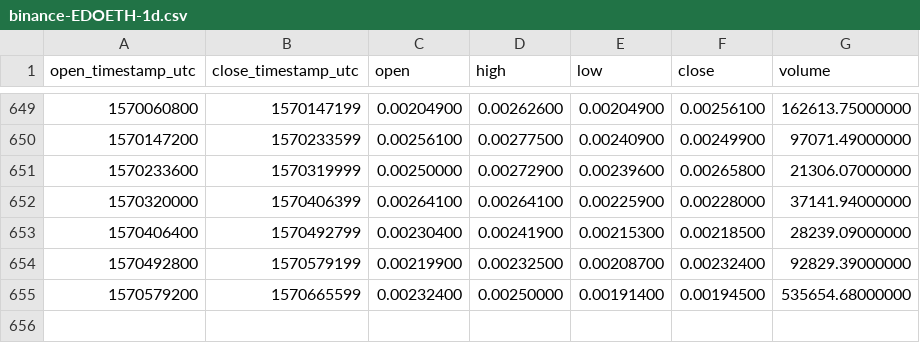
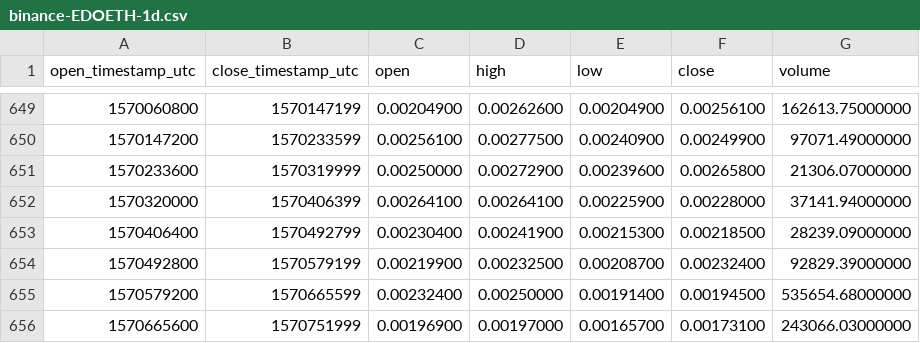
Before and after one commit to cryptobigbro/binance-EDOETH, a CSV file: binance-EDOETH-1d.csv, drawn as a sheet; only a part is shown, gaps mark what is left out.

Commit message:
Update OHLCV data.

```diff
--- a/binance-EDOETH-1d.csv
+++ b/binance-EDOETH-1d.csv
@@ -655 +655,2 @@ open_timestamp_utc,close_timestamp_utc,open,high,low,close,volume
 1570579200,1570665599,0.00232400,0.00250000,0.00191400,0.00194500,535654.68000000
+1570665600,1570751999,0.00196900,0.00197000,0.00165700,0.00173100,243066.03000000
```
Also changed, not shown: 1 other file.
